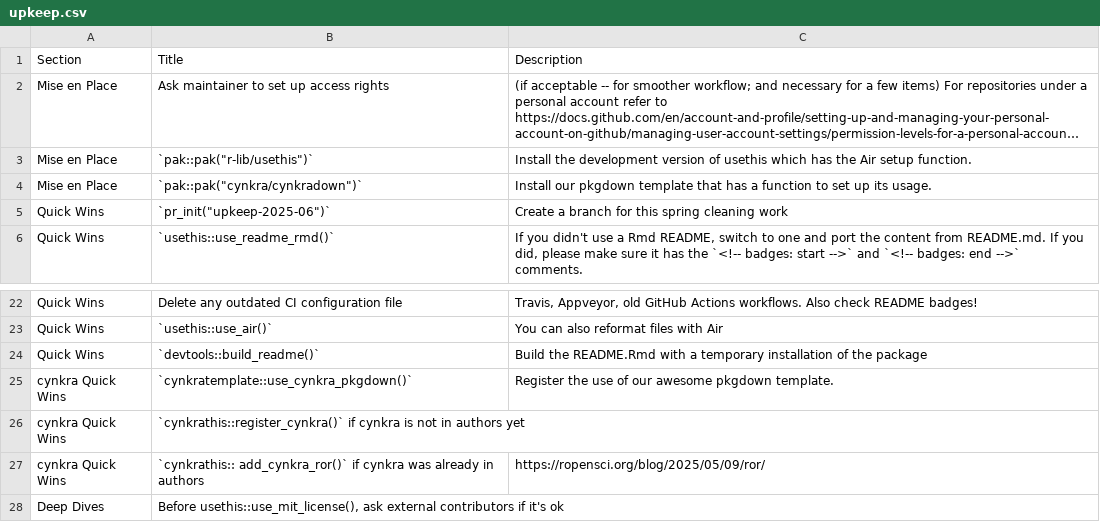
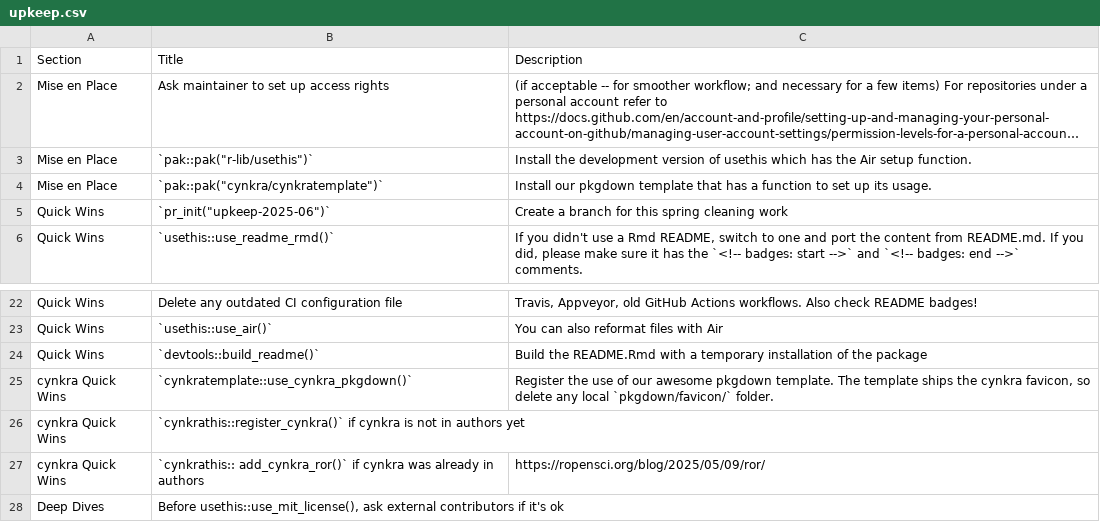
Before and after one commit to cynkra/cynkrathis, a CSV file: inst/upkeep.csv, drawn as a sheet; only a part is shown, gaps mark what is left out; long unchanged cells end in …; the diff names each change by its address in the sheet, - before the commit and + after, or states it on an @@ line.

Commit message:
chore: Drop the local favicon copy, the template ships it (#80)

```diff
--- a/inst/upkeep.csv
+++ b/inst/upkeep.csv
-B4: `pak::pak("cynkra/cynkradown")`
+B4: `pak::pak("cynkra/cynkratemplate")`
-C25: …pkgdown template.
+C25: …pkgdown template. The template ships the cynkra favicon, so delete any local `pkgdown/favicon/` folder.
```
Also changed, not shown: 11 other files.
